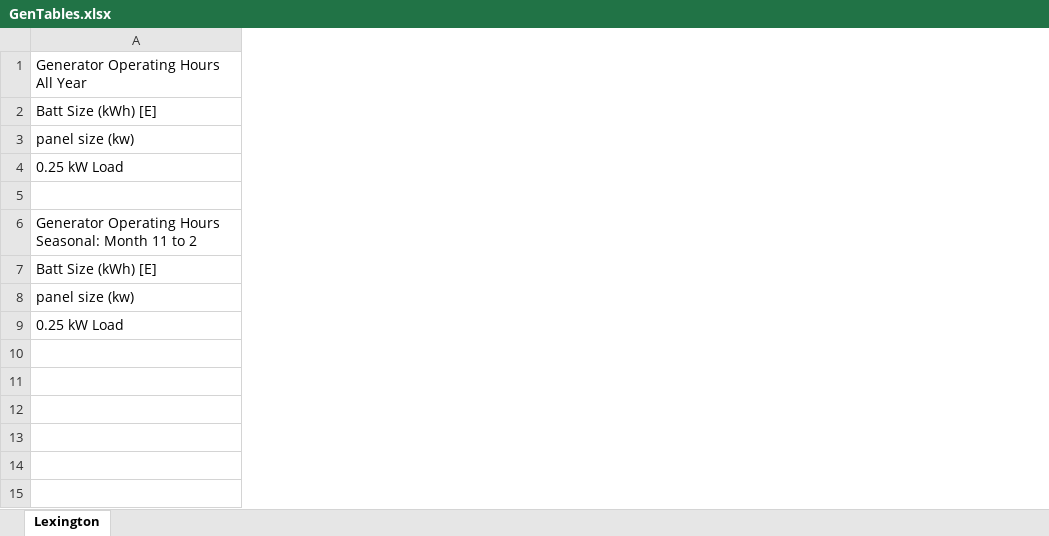
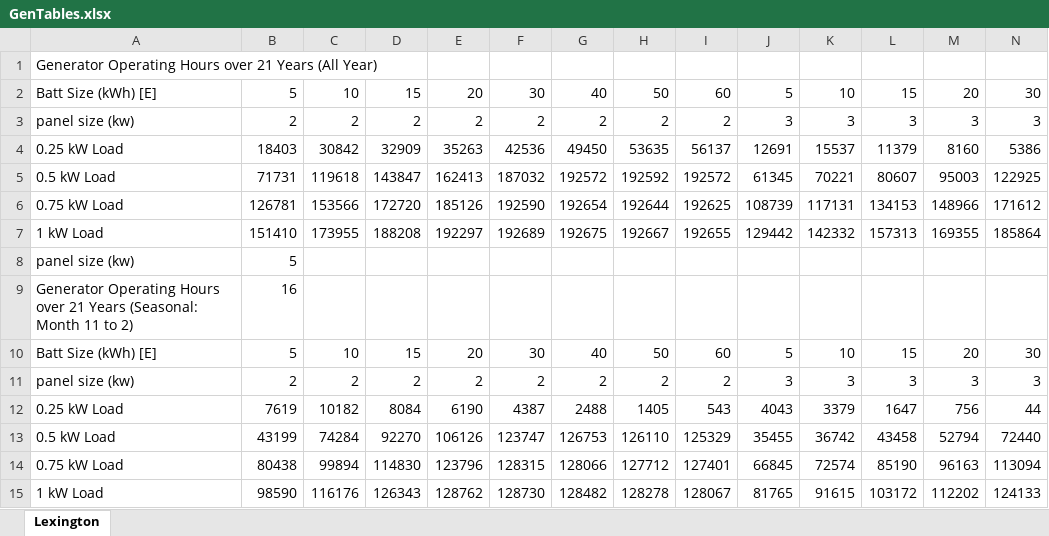
Before and after one commit to joedvorak/SolarBatteryModel, an Excel workbook: GenTables.xlsx, sheet Lexington, drawn as a sheet; only a part is shown; values as stored, in another font and other column widths than the file's, no borders; addresses are those after the commit; rows hold the shown columns only; the diff covers the shown part only; the diff names each change by its address in the sheet, - before the commit and + after, or states it on an @@ line.

Commit message:
Fixed labels in Excel

```diff
--- a/GenTables.xlsx (sheet Lexington)
+++ b/GenTables.xlsx (sheet Lexington)
+column B, rows 2-5: 5 | 2 | 18403 | 71731; row 8: 5; rows 10-12: 5 | 2 | 7619
+column C, rows 2-5: 10 | 2 | 30842 | 119618; rows 10-12: 10 | 2 | 10182
+column D, rows 2-5: 15 | 2 | 32909 | 143847; rows 10-12: 15 | 2 | 8084
+column E, rows 2-5: 20 | 2 | 35263 | 162413; rows 10-12: 20 | 2 | 6190
+column F, rows 2-5: 30 | 2 | 42536 | 187032; rows 10-12: 30 | 2 | 4387
+column G, rows 2-5: 40 | 2 | 49450 | 192572; rows 10-12: 40 | 2 | 2488
+column H, rows 2-5: 50 | 2 | 53635 | 192592; rows 10-12: 50 | 2 | 1405
+column I, rows 2-5: 60 | 2 | 56137 | 192572; rows 10-12: 60 | 2 | 543
+column J, rows 2-5: 5 | 3 | 12691 | 61345; rows 10-12: 5 | 3 | 4043
+column K, rows 2-5: 10 | 3 | 15537 | 70221; rows 10-12: 10 | 3 | 3379
+column L, rows 2-5: 15 | 3 | 11379 | 80607; rows 10-12: 15 | 3 | 1647
+column M, rows 2-5: 20 | 3 | 8160 | 95003; rows 10-12: 20 | 3 | 756
+column N, rows 2-5: 30 | 3 | 5386 | 122925; rows 10-12: 30 | 3 | 44
-A1: Generator Operating Hours All Year
+A1: Generator Operating Hours over 21 Years (All Year)
-row 5: (empty)
+row 5: 0.5 kW Load | 71731 | 119618 | 143847 | 162413 | 187032 | 192572 | 192592 | 192572 | 61345 | 70221 | 80607 | 95003 | 122925
+row 6: 0.75 kW Load | 126781 | 153566 | 172720 | 185126 | 192590 | 192654 | 192644 | 192625 | 108739 | 117131 | 134153 | 148966 | 171612
+row 7: 1 kW Load | 151410 | 173955 | 188208 | 192297 | 192689 | 192675 | 192667 | 192655 | 129442 | 142332 | 157313 | 169355 | 185864
-A8: Generator Operating Hours Seasonal: Month 11 to 2
+A8: panel size (kw)
+row 9: Generator Operating Hours over 21 Years (Seasonal: Month 11 to 2) | 16
+row 13: 0.5 kW Load | 43199 | 74284 | 92270 | 106126 | 123747 | 126753 | 126110 | 125329 | 35455 | 36742 | 43458 | 52794 | 72440
+row 14: 0.75 kW Load | 80438 | 99894 | 114830 | 123796 | 128315 | 128066 | 127712 | 127401 | 66845 | 72574 | 85190 | 96163 | 113094
+row 15: 1 kW Load | 98590 | 116176 | 126343 | 128762 | 128730 | 128482 | 128278 | 128067 | 81765 | 91615 | 103172 | 112202 | 124133
```
Also changed, not shown: 42 added columns and 2 edited cells elsewhere in this sheet, 1 other file.
